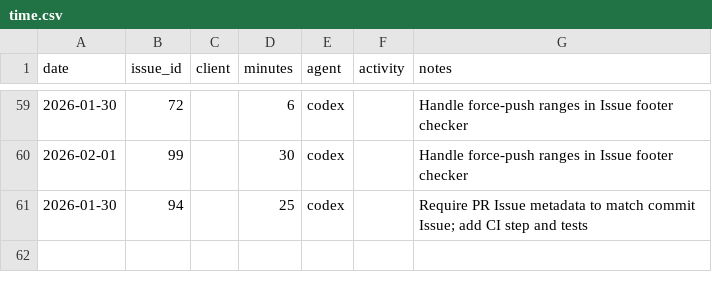
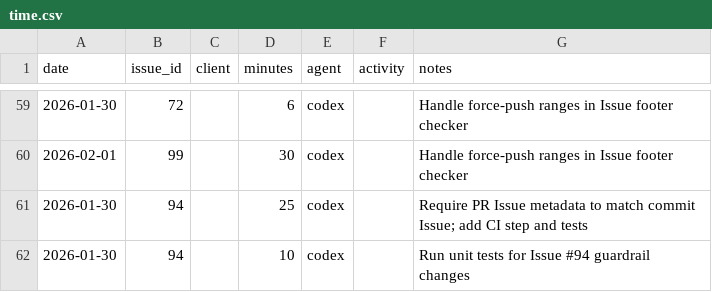
Before and after one commit to dave0875/HealthDelta, a CSV file: .ai/time/time.csv, drawn as a sheet; only a part is shown, gaps mark what is left out.

Commit message:
Log tests for Issue #94
Issue: #94

```diff
--- a/.ai/time/time.csv
+++ b/.ai/time/time.csv
@@ -61 +61,2 @@ date,issue_id,client,minutes,agent,activity,notes
 2026-01-30,94,,25,codex,,"Require PR Issue metadata to match commit Issue; add CI step and tests"
+2026-01-30,94,,10,codex,,"Run unit tests for Issue #94 guardrail changes"
```
Also changed, not shown: 1 other file.
